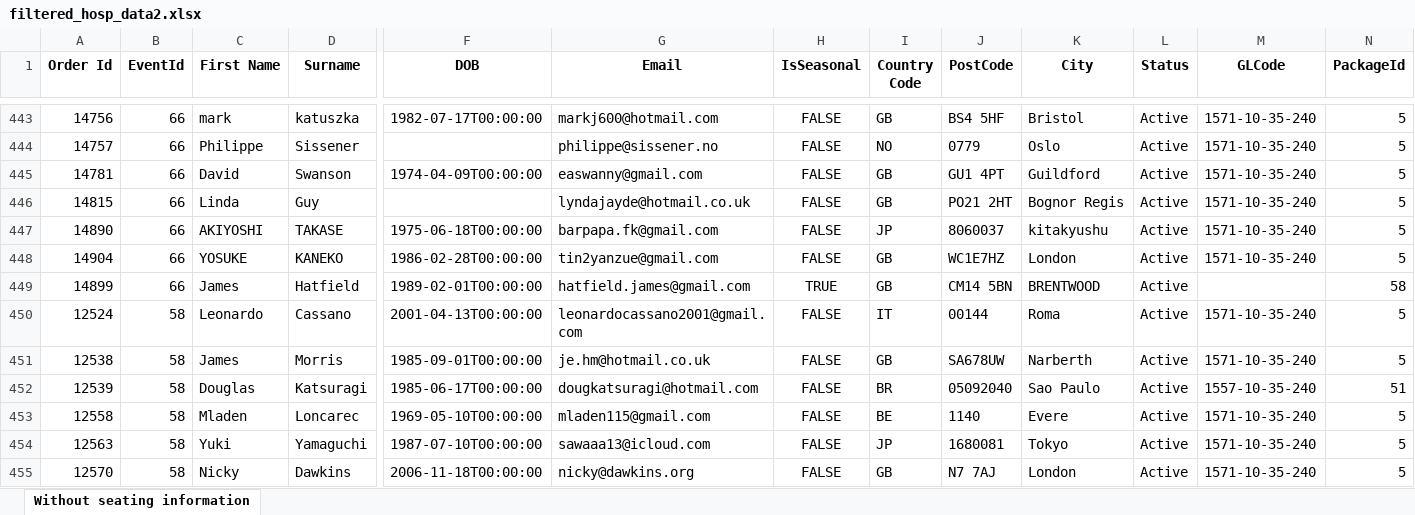
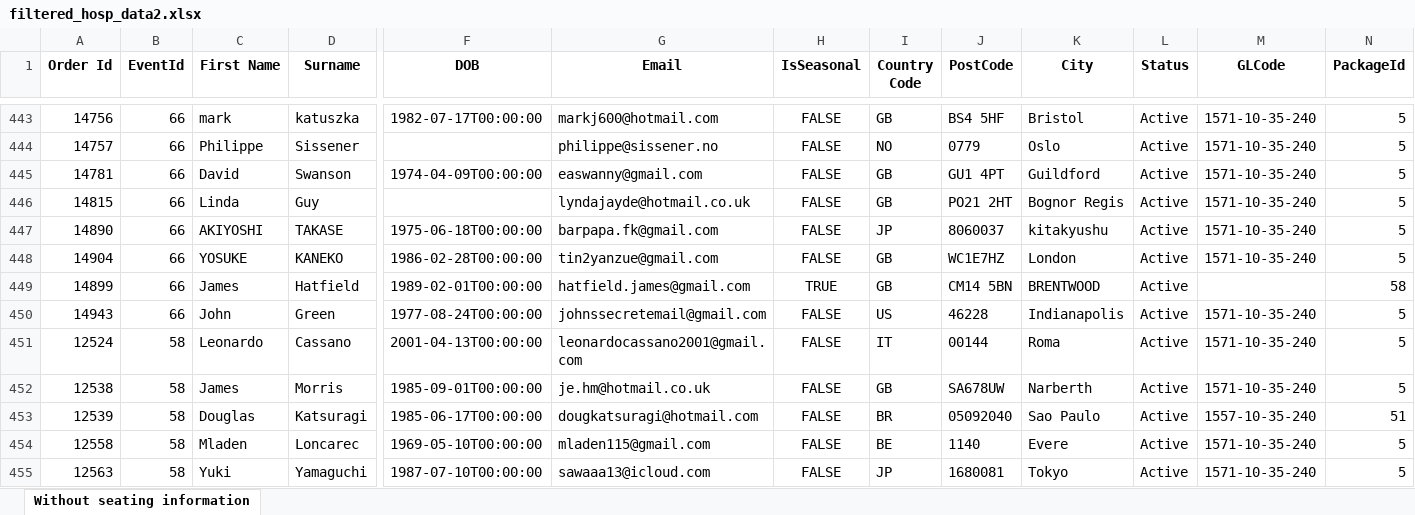
Before and after one commit to AFC-Venue-Premium-Sales/afc-streamlit-apps, an Excel workbook: filtered_hosp_data2.xlsx, sheet Without seating information, drawn as a sheet; only a part is shown, gaps mark what is left out; the shorter side is filled out with more unchanged rows; values as stored, in another font and other column widths than the file's, no borders; rows hold the shown columns only; the diff names each change by its address in the sheet, - before the commit and + after, or states it on an @@ line.

```diff
--- a/filtered_hosp_data2.xlsx (sheet Without seating information)
+++ b/filtered_hosp_data2.xlsx (sheet Without seating information)
+row 450: 14943 | 66 | John | Green | 1977-08-24T00:00:00 | johnssecretemail@gmail.com | FALSE | US | 46228 | Indianapolis | Active | 1571-10-35-240 | 5
```
Also changed, not shown: 2 other files.
